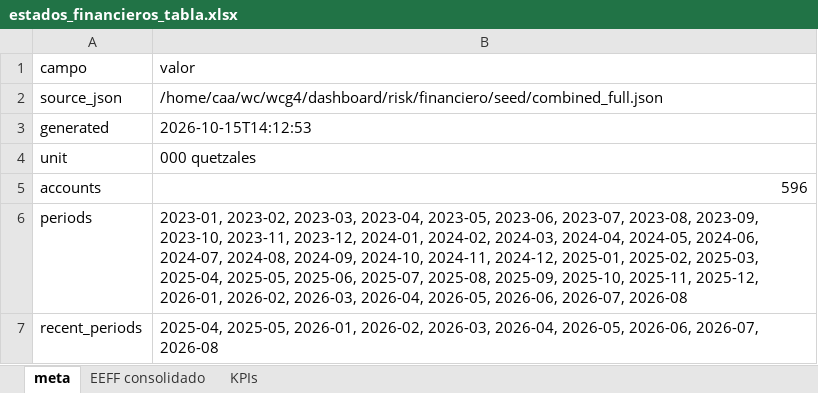
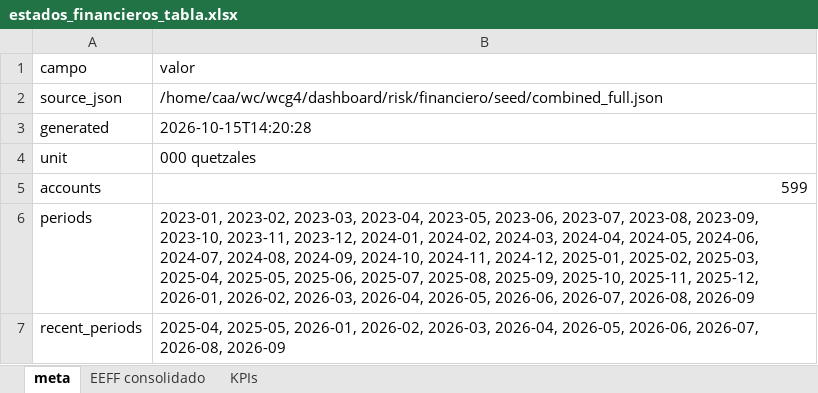
Before and after one commit to aamado54/wcg4, an Excel workbook: risk/financiero/seed/estados_financieros_tabla.xlsx, sheet meta, drawn as a sheet; values as stored, in another font and other column widths than the file's, no borders; the diff names each change by its address in the sheet, - before the commit and + after, or states it on an @@ line.

```diff
--- a/risk/financiero/seed/estados_financieros_tabla.xlsx (sheet meta)
+++ b/risk/financiero/seed/estados_financieros_tabla.xlsx (sheet meta)
-B3 (valor): 2026-10-15T14:12:53
+B3 (valor): 2026-10-15T14:20:28
-B5 (valor): 596
+B5 (valor): 599
-B6 (valor): …2026-06, 2026-07, 2026-08
+B6 (valor): …2026-06, 2026-07, 2026-08, 2026-09
-B7 (valor): …2026-06, 2026-07, 2026-08
+B7 (valor): …2026-06, 2026-07, 2026-08, 2026-09
```
Also changed, not shown: sheet EEFF consolidado, sheet KPIs, 2 other files.
